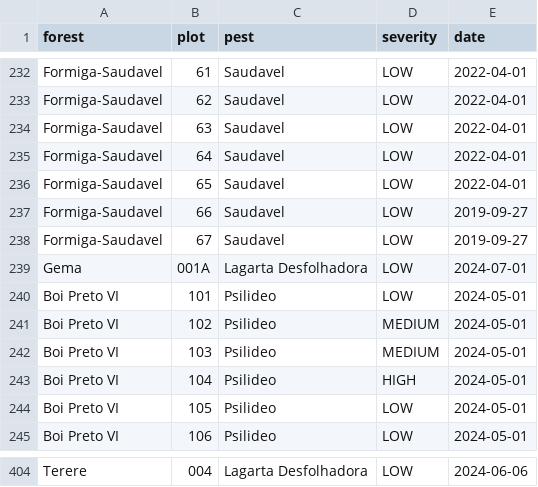
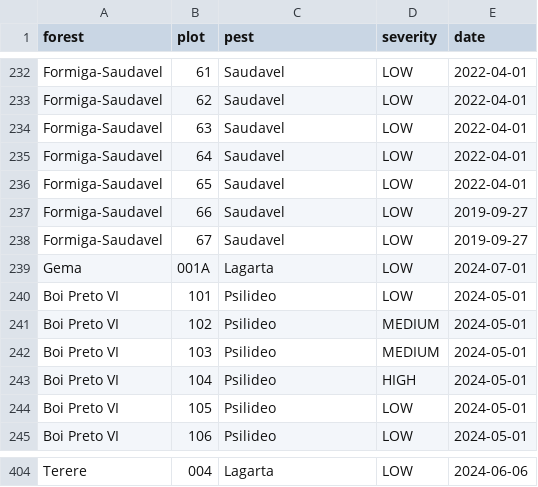
Before and after one commit to bhlabz/maxsatt-research-cli, a CSV file: data/training_input/403.csv, drawn as a sheet; only a part is shown, gaps mark what is left out; the diff covers the shown part only; the diff names each change by its address in the sheet, - before the commit and + after, or states it on an @@ line.

```diff
--- a/data/training_input/403.csv
+++ b/data/training_input/403.csv
-C239 (pest): Lagarta Desfolhadora
+C239 (pest): Lagarta
-C404 (pest): Lagarta Desfolhadora
+C404 (pest): Lagarta
```
Also changed, not shown: 81 edited cells elsewhere in this file, data/training_input/166.csv, 10 other files.
